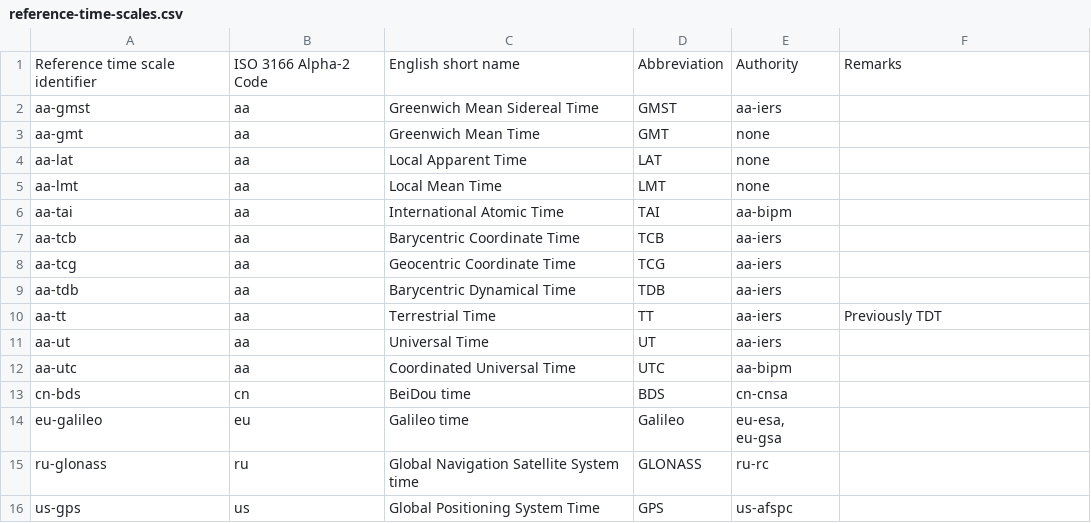
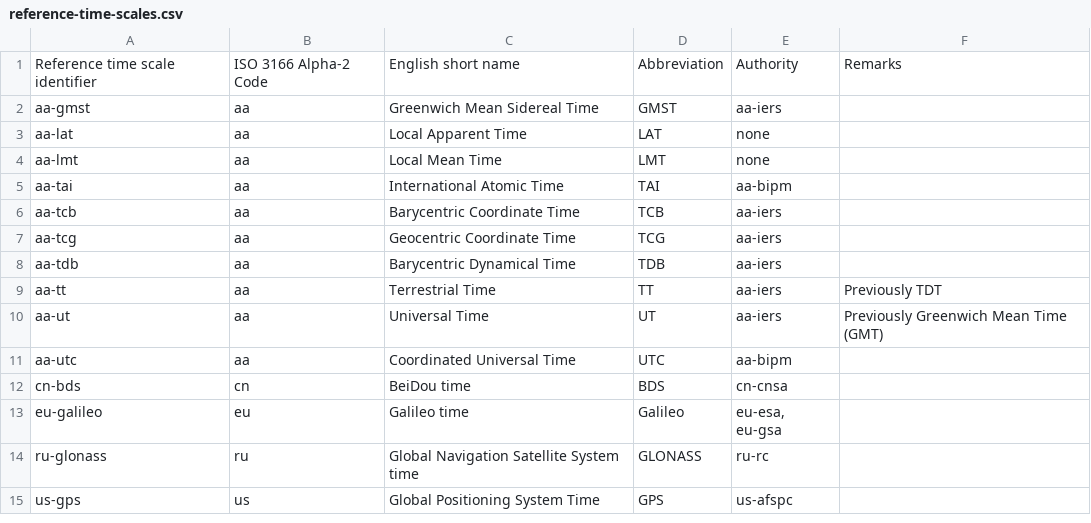
Before and after one commit to CalConnect/cc-timescale-registry, a CSV file: sources/data/reference-time-scales.csv, drawn as a sheet.

Commit message:
Return GMT into UT

```diff
--- a/sources/data/reference-time-scales.csv
+++ b/sources/data/reference-time-scales.csv
@@ -2,3 +2,2 @@
 aa-gmst,aa,Greenwich Mean Sidereal Time,GMST,aa-iers,
-aa-gmt,aa,Greenwich Mean Time,GMT,none,
 aa-lat,aa,Local Apparent Time,LAT,none,
@@ -10,3 +9,3 @@ aa-tdb,aa,Barycentric Dynamical Time,TDB,aa-iers,
 aa-tt,aa,Terrestrial Time,TT,aa-iers,Previously TDT
-aa-ut,aa,Universal Time,UT,aa-iers,
+aa-ut,aa,Universal Time,UT,aa-iers,Previously Greenwich Mean Time (GMT)
 aa-utc,aa,Coordinated Universal Time,UTC,aa-bipm,
```
